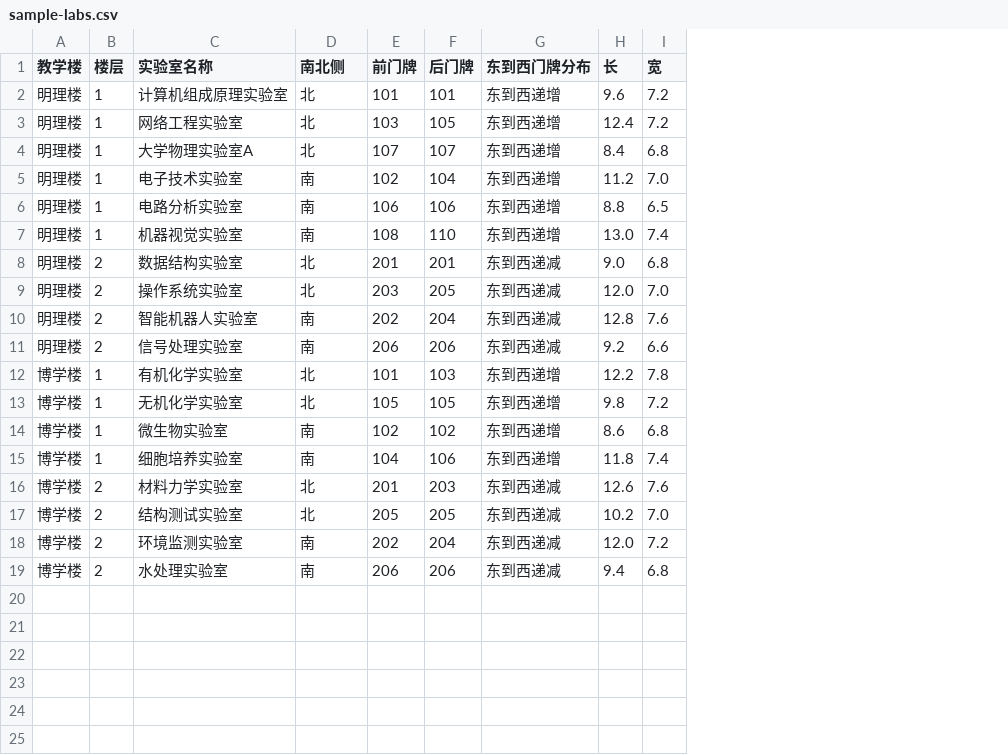
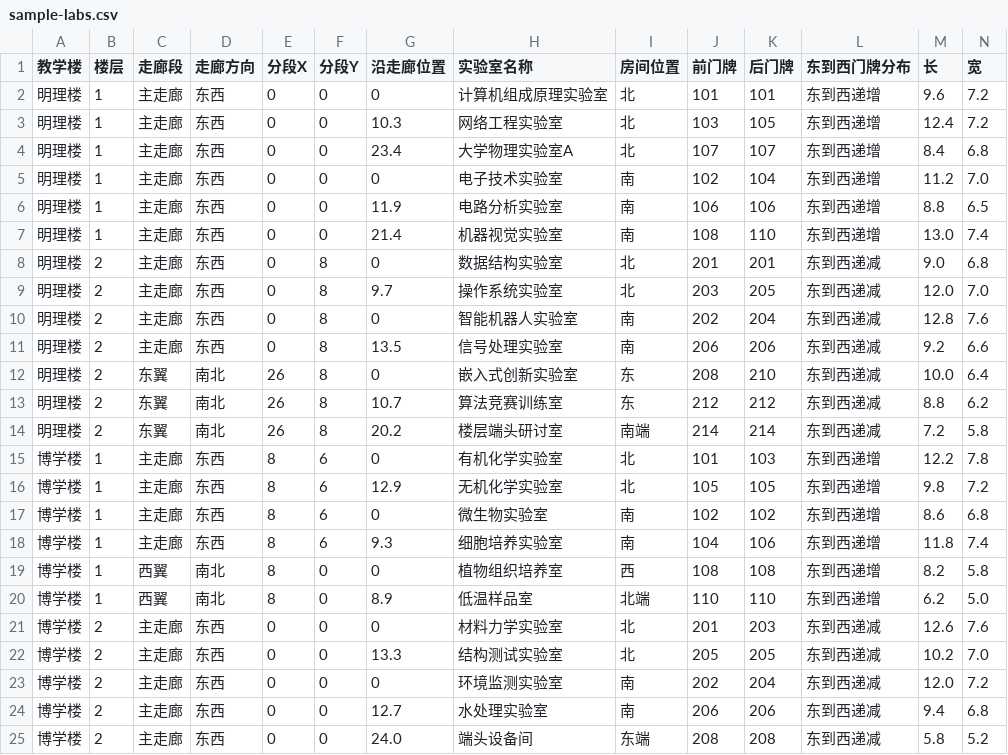
Before and after one commit to 807376899/floorplan, a CSV file: sample-labs.csv, drawn as a sheet; only a part is shown; addresses are those after the commit; rows hold the shown columns only; the diff names each change by its address in the sheet, - before the commit and + after, or states it on an @@ line.

```diff
--- a/sample-labs.csv
+++ b/sample-labs.csv
+column C (走廊段), rows 2-11: all 主走廊; rows 15-18: all 主走廊; rows 21-24: all 主走廊
+column D (走廊方向), rows 2-11: all 东西; rows 15-18: all 东西; rows 21-24: all 东西
+column E (分段X), rows 2-11: all 0; rows 15-18: all 8; rows 21-24: all 0
+column F (分段Y), rows 2-11: 0 | 0 | 0 | 0 | 0 | 0 | 8 | 8 | 8 | 8; rows 15-18: all 6; rows 21-24: all 0
+column G (沿走廊位置), rows 2-11: 0 | 10.3 | 23.4 | 0 | 11.9 | 21.4 | 0 | 9.7 | 0 | 13.5; rows 15-18: 0 | 12.9 | 0 | 9.3; rows 21-24: 0 | 13.3 | 0 | 12.7
-I1: 南北侧
+I1: 房间位置
+row 12: 明理楼 | 2 | 东翼 | 南北 | 26 | 8 | 0 | 嵌入式创新实验室 | 东 | 208 | 210 | 东到西递减 | 10.0 | 6.4
+row 13: 明理楼 | 2 | 东翼 | 南北 | 26 | 8 | 10.7 | 算法竞赛训练室 | 东 | 212 | 212 | 东到西递减 | 8.8 | 6.2
+row 14: 明理楼 | 2 | 东翼 | 南北 | 26 | 8 | 20.2 | 楼层端头研讨室 | 南端 | 214 | 214 | 东到西递减 | 7.2 | 5.8
+row 19: 博学楼 | 1 | 西翼 | 南北 | 8 | 0 | 0 | 植物组织培养室 | 西 | 108 | 108 | 东到西递增 | 8.2 | 5.8
+row 20: 博学楼 | 1 | 西翼 | 南北 | 8 | 0 | 8.9 | 低温样品室 | 北端 | 110 | 110 | 东到西递增 | 6.2 | 5.0
+row 25: 博学楼 | 2 | 主走廊 | 东西 | 0 | 0 | 24.0 | 端头设备间 | 东端 | 208 | 208 | 东到西递减 | 5.8 | 5.2
```
Also changed, not shown: 4 other files.
